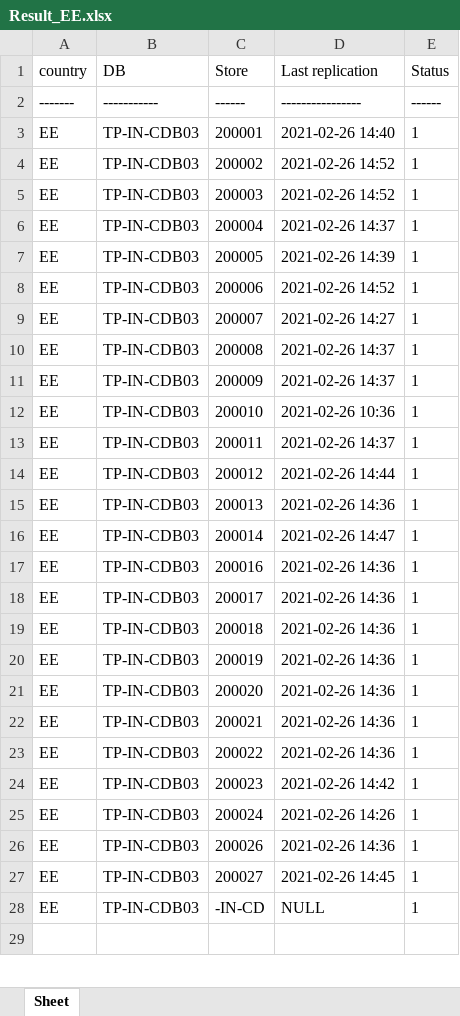
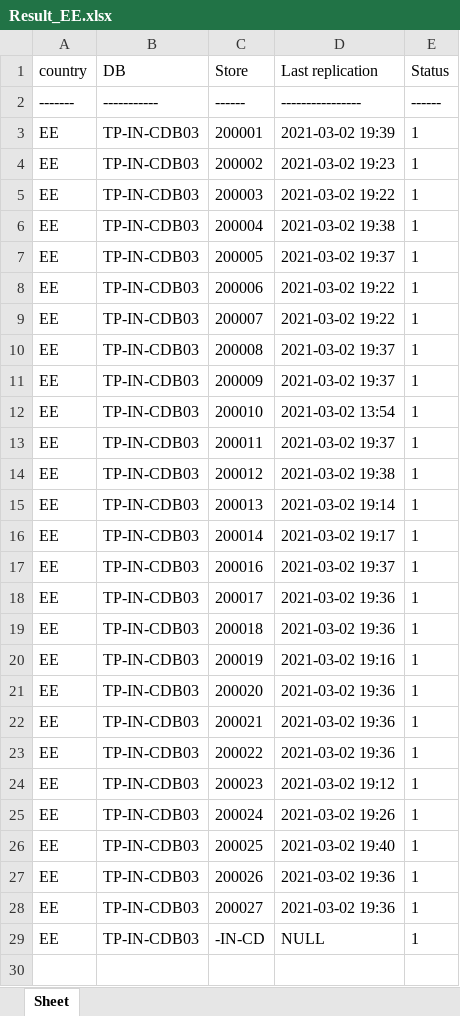
Before and after one commit to Starrky/Replication-checker, an Excel workbook: Results/xlsx/Result_EE.xlsx, sheet Sheet, drawn as a sheet; only a part is shown; values as stored, in another font and other column widths than the file's, no borders; addresses are those after the commit; the diff covers the shown part only; the diff names each change by its address in the sheet, - before the commit and + after, or states it on an @@ line.

```diff
--- a/Results/xlsx/Result_EE.xlsx (sheet Sheet)
+++ b/Results/xlsx/Result_EE.xlsx (sheet Sheet)
-D3 (Last replication): 2021-02-26 14:40
+D3 (Last replication): 2021-03-02 19:39
-D4 (Last replication): 2021-02-26 14:52
+D4 (Last replication): 2021-03-02 19:23
-D5 (Last replication): 2021-02-26 14:52
+D5 (Last replication): 2021-03-02 19:22
-D6 (Last replication): 2021-02-26 14:37
+D6 (Last replication): 2021-03-02 19:38
-D7 (Last replication): 2021-02-26 14:39
+D7 (Last replication): 2021-03-02 19:37
-D8 (Last replication): 2021-02-26 14:52
+D8 (Last replication): 2021-03-02 19:22
-D9 (Last replication): 2021-02-26 14:27
+D9 (Last replication): 2021-03-02 19:22
-D10:D11 (Last replication): 2021-02-26 14:37
+D10:D11 (Last replication): 2021-03-02 19:37
-D12 (Last replication): 2021-02-26 10:36
+D12 (Last replication): 2021-03-02 13:54
-D13 (Last replication): 2021-02-26 14:37
+D13 (Last replication): 2021-03-02 19:37
-D14 (Last replication): 2021-02-26 14:44
+D14 (Last replication): 2021-03-02 19:38
-D15 (Last replication): 2021-02-26 14:36
+D15 (Last replication): 2021-03-02 19:14
-D16 (Last replication): 2021-02-26 14:47
+D16 (Last replication): 2021-03-02 19:17
-D17 (Last replication): 2021-02-26 14:36
+D17 (Last replication): 2021-03-02 19:37
-D18:D19 (Last replication): 2021-02-26 14:36
+D18:D19 (Last replication): 2021-03-02 19:36
-D20 (Last replication): 2021-02-26 14:36
+D20 (Last replication): 2021-03-02 19:16
-D21:D23 (Last replication): 2021-02-26 14:36
+D21:D23 (Last replication): 2021-03-02 19:36
-D24 (Last replication): 2021-02-26 14:42
+D24 (Last replication): 2021-03-02 19:12
-D25 (Last replication): 2021-02-26 14:26
+D25 (Last replication): 2021-03-02 19:26
+row 26: EE | TP-IN-CDB03 | 200025 | 2021-03-02 19:40 | 1
-D27 (Last replication): 2021-02-26 14:36
+D27 (Last replication): 2021-03-02 19:36
-D28 (Last replication): 2021-02-26 14:45
+D28 (Last replication): 2021-03-02 19:36
```
Also changed, not shown: 1 edited cell elsewhere in this sheet, Results/Replication_status.xlsx, Results/xlsx/Result_PL3.xlsx, 37 other files.
